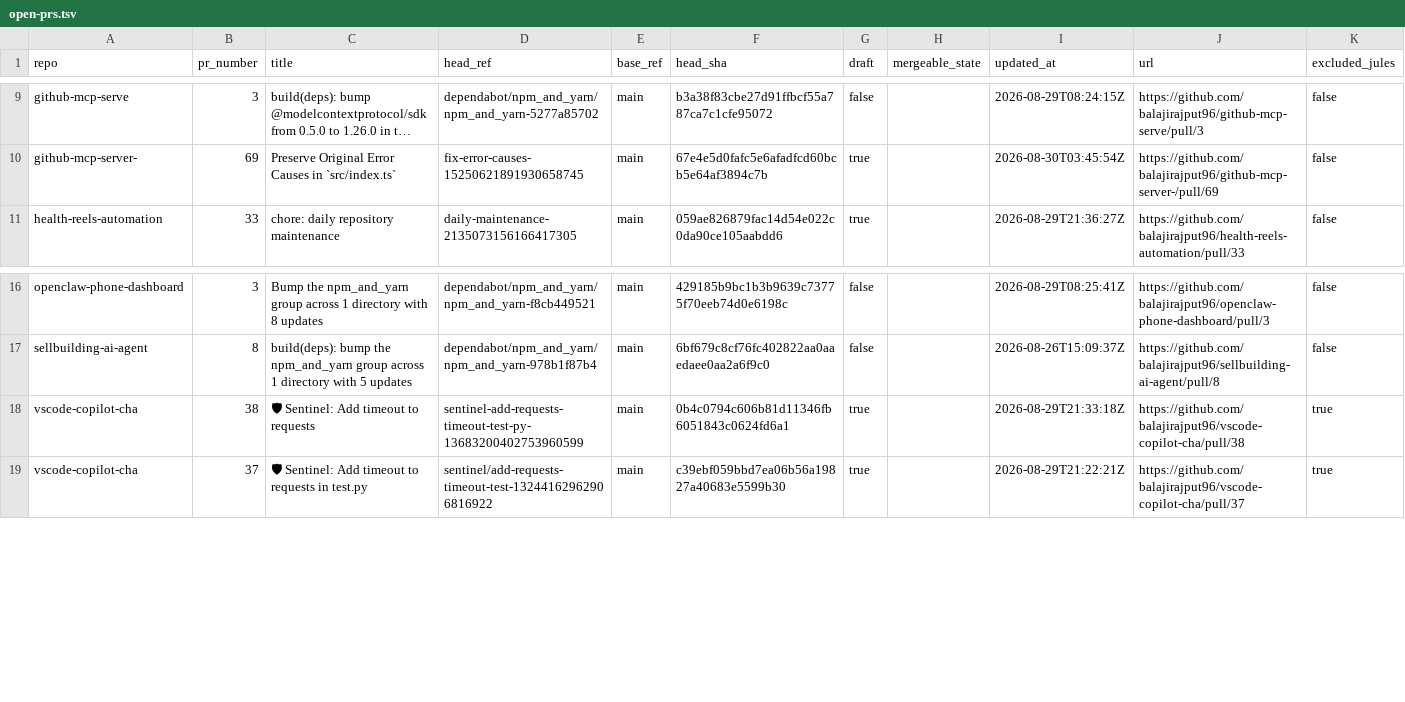
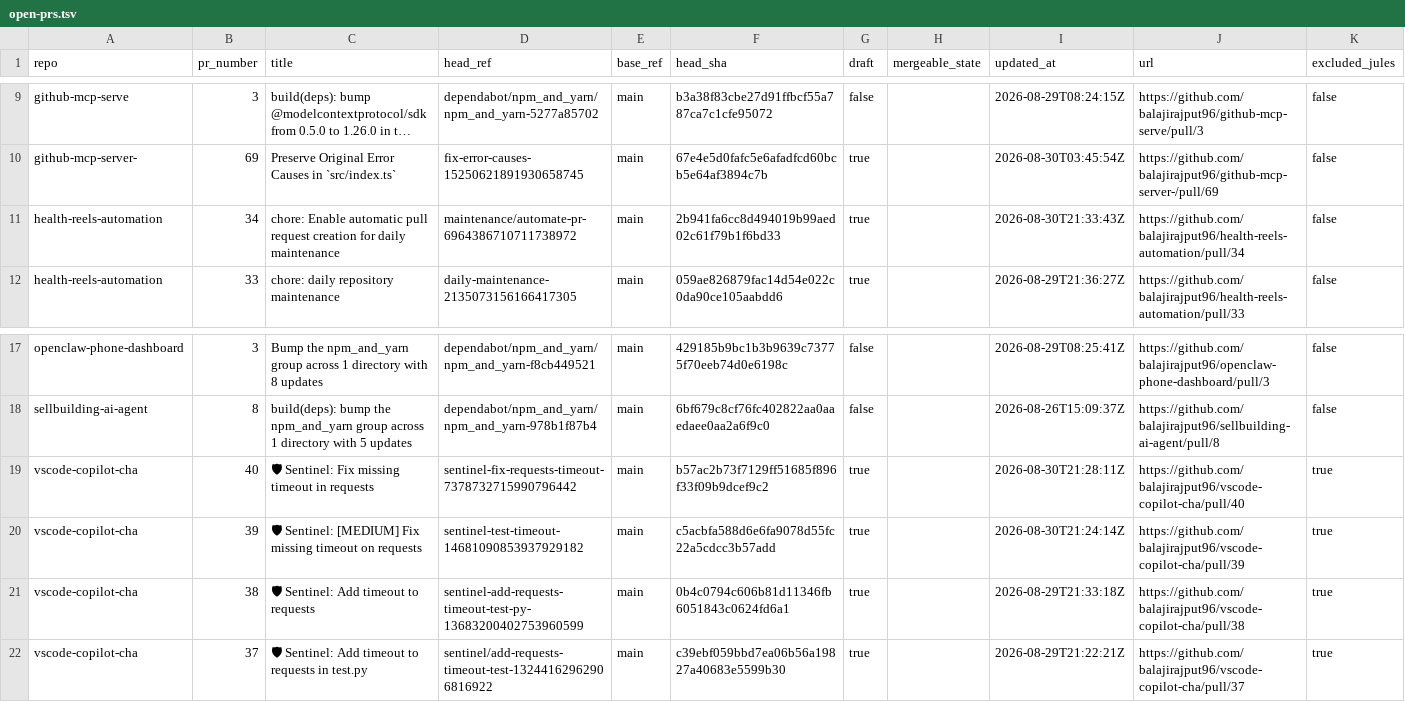
Before and after one commit to balajirajput96/github-audit-automation, a TSV file: artifacts/open-prs.tsv, drawn as a sheet; only a part is shown, gaps mark what is left out; long unchanged cells end in …; the diff names each change by its address in the sheet, - before the commit and + after, or states it on an @@ line.

```diff
--- a/artifacts/open-prs.tsv
+++ b/artifacts/open-prs.tsv
+row 11: health-reels-automation | 34 | chore: Enable automatic pull request creation for daily maintenance | maintenance/automate-pr-6964386710711738972 | main | 2b941fa6cc8d494019b99aed02c61f79b1f6bd33 | true |  | 2026-08-30T21:33:43Z | https://github.com/balajirajput96/health-reels-automation/pull/34 | false
+row 19: vscode-copilot-cha | 40 | 🛡 Sentinel: Fix missing timeout in requests | sentinel-fix-requests-timeout-7378732715990796442 | main | b57ac2b73f7129ff51685f896f33f09b9dcef9c2 | true |  | 2026-08-30T21:28:11Z | https://github.com/balajirajput96/vscode-copilot-cha/pull/40 | true
+row 20: vscode-copilot-cha | 39 | 🛡 Sentinel: [MEDIUM] Fix missing timeout on requests | sentinel-test-timeout-14681090853937929182 | main | c5acbfa588d6e6fa9078d55fc22a5cdcc3b57add | true |  | 2026-08-30T21:24:14Z | https://github.com/balajirajput96/vscode-copilot-cha/pull/39 | true
```
Also changed, not shown: artifacts/recent-failures.tsv, artifacts/recent-runs.tsv, 4 other files.
